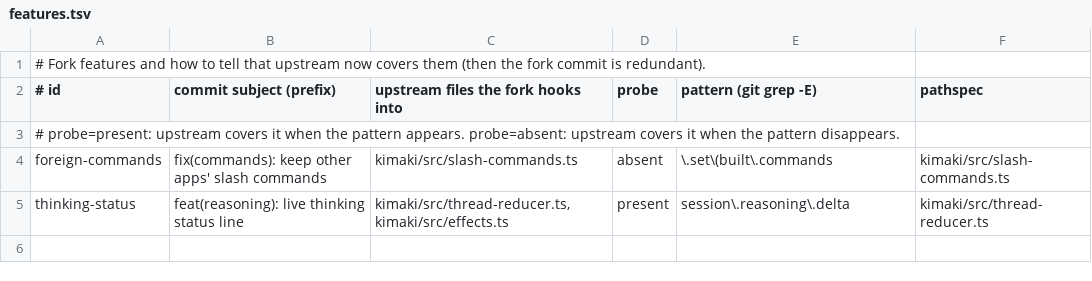
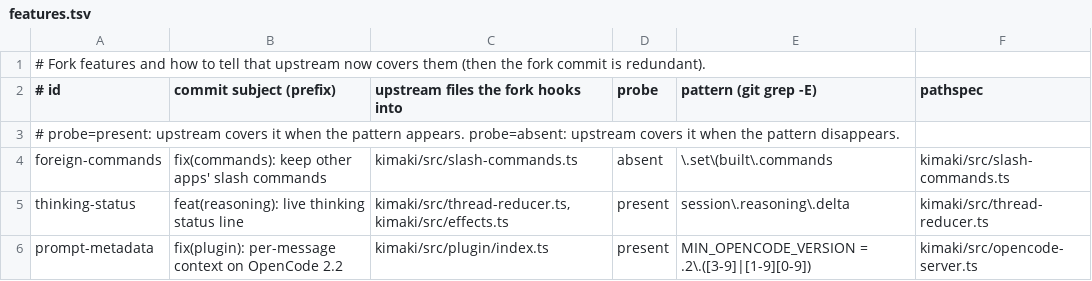
Before and after one commit to Xipzer/kimaki, a TSV file: fork/features.tsv, drawn as a sheet.

Commit message:
fix(plugin): per-message context on OpenCode 2.2 hooks without metadata
OpenCode 2.2.x passes hook messages as { id, role, content }. The prompt
metadata Kimaki renders per message (<discord-user>, time since the last
reply) is read from the session history by message ID instead, cached per
session. OpenCode 2.3.0 passes the metadata again (anomalyco/opencode#63590).

```diff
--- a/fork/features.tsv
+++ b/fork/features.tsv
@@ -5 +5,2 @@ foreign-commands	fix(commands): keep other apps' slash commands	kimaki/src/slash
 thinking-status	feat(reasoning): live thinking status line	kimaki/src/thread-reducer.ts,kimaki/src/effects.ts	present	session\.reasoning\.delta	kimaki/src/thread-reducer.ts
+prompt-metadata	fix(plugin): per-message context on OpenCode 2.2	kimaki/src/plugin/index.ts	present	MIN_OPENCODE_VERSION = .2\.([3-9]|[1-9][0-9])	kimaki/src/opencode-server.ts
```
Also changed, not shown: 5 other files.
